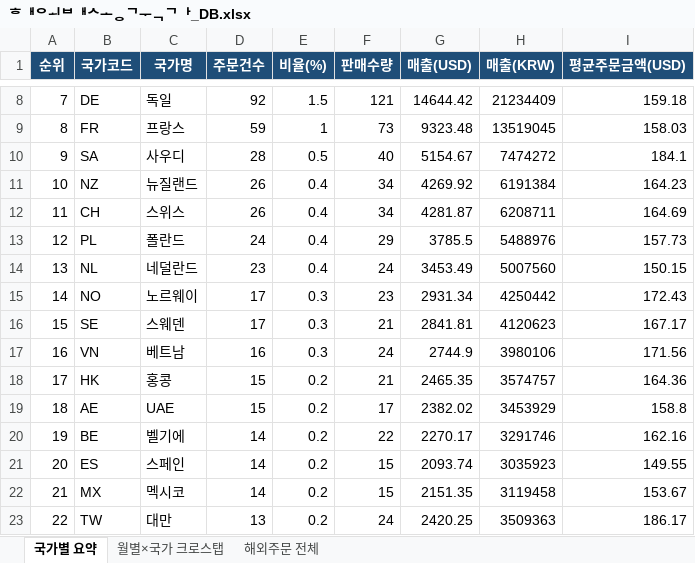
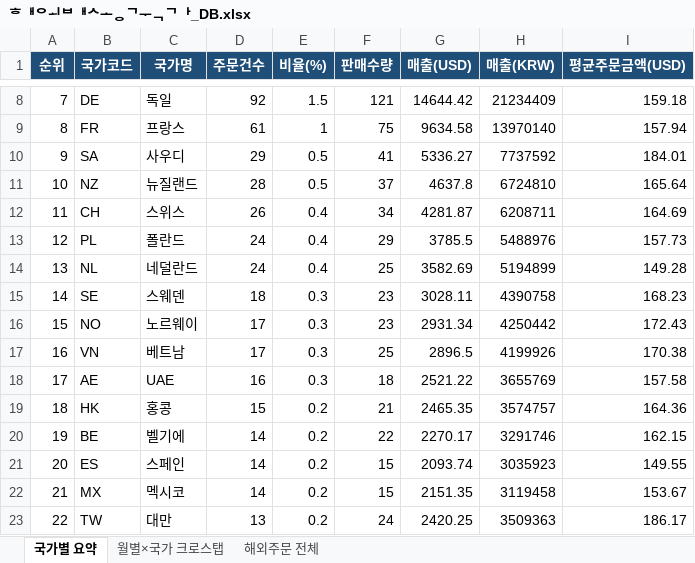
Before and after one commit to awakebydamonlee-create/sales-dashboard, an Excel workbook: 해외배송국가_DB.xlsx, sheet 국가별 요약, drawn as a sheet; only a part is shown, gaps mark what is left out; values as stored, in another font and other column widths than the file's, no borders; removed rows and columns are numbered as before the commit, all else as after; the diff covers the shown part only; the diff names each change by its address in the sheet, - before the commit and + after, or states it on an @@ line.

```diff
--- a/해외배송국가_DB.xlsx (sheet 국가별 요약)
+++ b/해외배송국가_DB.xlsx (sheet 국가별 요약)
-D9 (주문건수): 59
+D9 (주문건수): 61
-F9 (판매수량): 73
+F9 (판매수량): 75
-G9 (매출(USD)): 9323.48
+G9 (매출(USD)): 9634.58
-H9 (매출(KRW)): 13519045
+H9 (매출(KRW)): 13970140
-I9 (평균주문금액(USD)): 158.03
+I9 (평균주문금액(USD)): 157.94
-D10 (주문건수): 28
+D10 (주문건수): 29
-F10 (판매수량): 40
+F10 (판매수량): 41
-G10 (매출(USD)): 5154.67
+G10 (매출(USD)): 5336.27
-H10 (매출(KRW)): 7474272
+H10 (매출(KRW)): 7737592
-I10 (평균주문금액(USD)): 184.1
+I10 (평균주문금액(USD)): 184.01
-D11 (주문건수): 26
+D11 (주문건수): 28
-E11 (비율(%)): 0.4
+E11 (비율(%)): 0.5
-F11 (판매수량): 34
+F11 (판매수량): 37
-G11 (매출(USD)): 4269.92
+G11 (매출(USD)): 4637.8
-H11 (매출(KRW)): 6191384
+H11 (매출(KRW)): 6724810
-I11 (평균주문금액(USD)): 164.23
+I11 (평균주문금액(USD)): 165.64
-D14 (주문건수): 23
+D14 (주문건수): 24
-F14 (판매수량): 24
+F14 (판매수량): 25
-G14 (매출(USD)): 3453.49
+G14 (매출(USD)): 3582.69
-H14 (매출(KRW)): 5007560
+H14 (매출(KRW)): 5194899
-I14 (평균주문금액(USD)): 150.15
+I14 (평균주문금액(USD)): 149.28
+row 15: 14 | SE | 스웨덴 | 18 | 0.3 | 23 | 3028.11 | 4390758 | 168.23
@@ column A (순위) renumbered between rows 16 and 69 @@
-row 16: 15 | SE | 스웨덴 | 17 | 0.3 | 21 | 2841.81 | 4120623 | 167.17
-D17 (주문건수): 16
+D17 (주문건수): 17
-F17 (판매수량): 24
+F17 (판매수량): 25
-G17 (매출(USD)): 2744.9
+G17 (매출(USD)): 2896.5
-H17 (매출(KRW)): 3980106
+H17 (매출(KRW)): 4199926
-I17 (평균주문금액(USD)): 171.56
+I17 (평균주문금액(USD)): 170.38
+row 18: 17 | AE | UAE | 16 | 0.3 | 18 | 2521.22 | 3655769 | 157.58
-row 19: 18 | AE | UAE | 15 | 0.2 | 17 | 2382.02 | 3453929 | 158.8
-I20 (평균주문금액(USD)): 162.16
+I20 (평균주문금액(USD)): 162.15
```
Also changed, not shown: 7 added rows, 13 removed rows, 15 moved rows and 43 edited cells elsewhere in this sheet, sheet 월별×국가 크로스탭, sheet 해외주문 전체, 7 other files.
